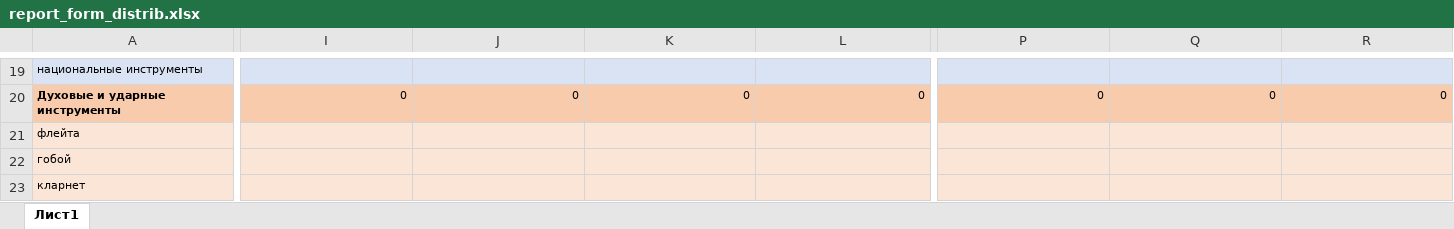
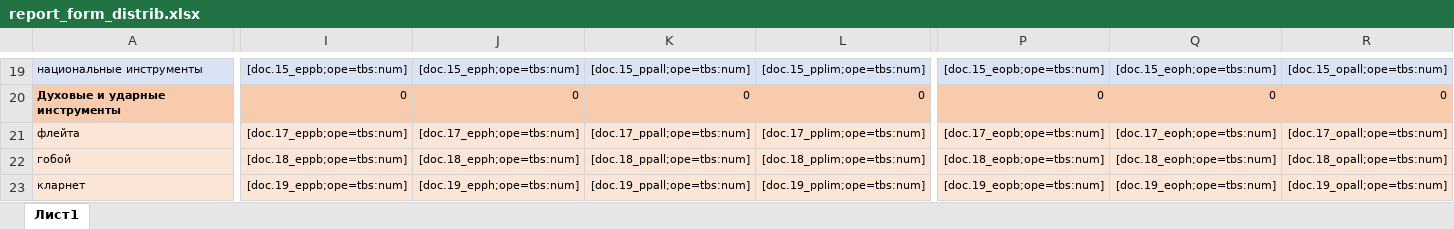
Before and after one commit to artmarkov/ais-dsi.loc, an Excel workbook: common/template/document/report_form_distrib.xlsx, sheet Лист1, drawn as a sheet; only a part is shown, gaps mark what is left out; values as stored, in another font and other column widths than the file's, no borders; the diff covers the shown part only; the diff names each change by its address in the sheet, - before the commit and + after, or states it on an @@ line.

```diff
--- a/common/template/document/report_form_distrib.xlsx (sheet Лист1)
+++ b/common/template/document/report_form_distrib.xlsx (sheet Лист1)
-I19: (empty)
+I19: [doc.15_eppb;ope=tbs:num]
-J19: (empty)
+J19: [doc.15_epph;ope=tbs:num]
-K19: (empty)
+K19: [doc.15_ppall;ope=tbs:num]
-L19: (empty)
+L19: [doc.15_pplim;ope=tbs:num]
-P19: (empty)
+P19: [doc.15_eopb;ope=tbs:num]
-Q19: (empty)
+Q19: [doc.15_eoph;ope=tbs:num]
-R19: (empty)
+R19: [doc.15_opall;ope=tbs:num]
-I21: (empty)
+I21: [doc.17_eppb;ope=tbs:num]
-J21: (empty)
+J21: [doc.17_epph;ope=tbs:num]
-K21: (empty)
+K21: [doc.17_ppall;ope=tbs:num]
-L21: (empty)
+L21: [doc.17_pplim;ope=tbs:num]
-P21: (empty)
+P21: [doc.17_eopb;ope=tbs:num]
-Q21: (empty)
+Q21: [doc.17_eoph;ope=tbs:num]
-R21: (empty)
+R21: [doc.17_opall;ope=tbs:num]
-I22: (empty)
+I22: [doc.18_eppb;ope=tbs:num]
-J22: (empty)
+J22: [doc.18_epph;ope=tbs:num]
-K22: (empty)
+K22: [doc.18_ppall;ope=tbs:num]
-L22: (empty)
+L22: [doc.18_pplim;ope=tbs:num]
-P22: (empty)
+P22: [doc.18_eopb;ope=tbs:num]
-Q22: (empty)
+Q22: [doc.18_eoph;ope=tbs:num]
-R22: (empty)
+R22: [doc.18_opall;ope=tbs:num]
-I23: (empty)
+I23: [doc.19_eppb;ope=tbs:num]
-J23: (empty)
+J23: [doc.19_epph;ope=tbs:num]
-K23: (empty)
+K23: [doc.19_ppall;ope=tbs:num]
-L23: (empty)
+L23: [doc.19_pplim;ope=tbs:num]
-P23: (empty)
+P23: [doc.19_eopb;ope=tbs:num]
-Q23: (empty)
+Q23: [doc.19_eoph;ope=tbs:num]
-R23: (empty)
+R23: [doc.19_opall;ope=tbs:num]
```
Also changed, not shown: 280 edited cells and cell formats elsewhere in this sheet, 6 other files.
